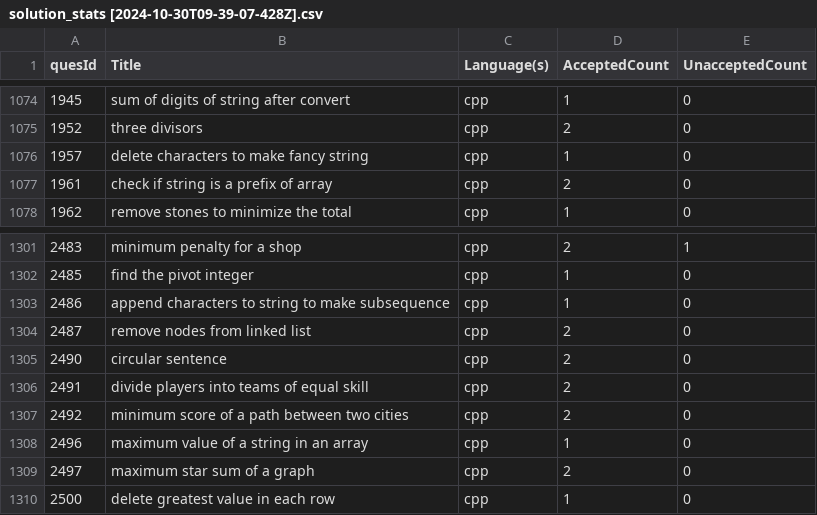
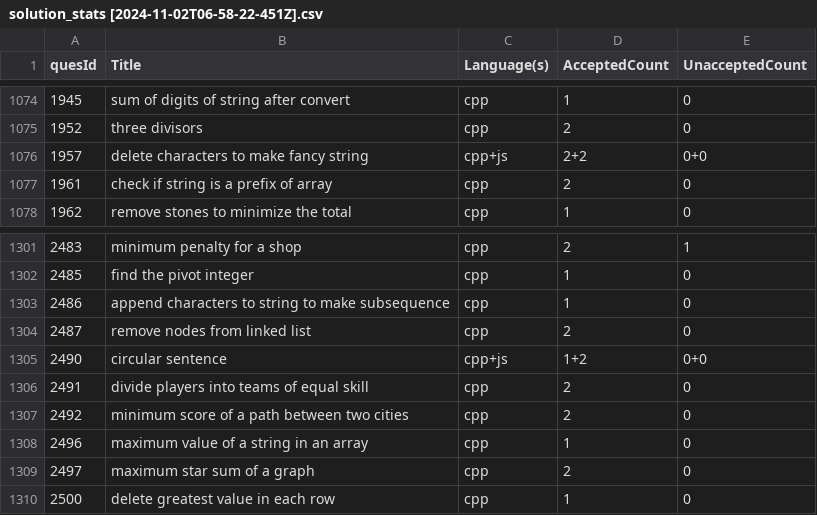
Before and after one commit to shivanshsanoria1/LeetcodeSolutions, a CSV file: stats/generated/solution_stats [2024-11-02T06-58-22-451Z].csv (was stats/generated/solution_stats [2024-10-30T09-39-07-428Z].csv), drawn as a sheet; only a part is shown, gaps mark what is left out.

```diff
--- a/stats/generated/solution_stats [2024-10-30T09-39-07-428Z].csv
+++ b/stats/generated/solution_stats [2024-11-02T06-58-22-451Z].csv
@@ -1075,3 +1075,3 @@ quesId,Title,Language(s),AcceptedCount,UnacceptedCount
 1952,three divisors,cpp,2,0
-1957,delete characters to make fancy string,cpp,1,0
+1957,delete characters to make fancy string,cpp+js,2+2,0+0
 1961,check if string is a prefix of array,cpp,2,0
@@ -1304,3 +1304,3 @@ quesId,Title,Language(s),AcceptedCount,UnacceptedCount
 2487,remove nodes from linked list,cpp,2,0
-2490,circular sentence,cpp,2,0
+2490,circular sentence,cpp+js,1+2,0+0
 2491,divide players into teams of equal skill,cpp,2,0
```
Also changed, not shown: 9 other files.
